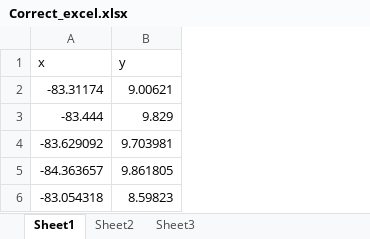
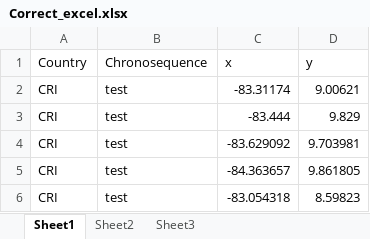
Before and after one commit to JornDallinga/Forest_structure_assessment, an Excel workbook: Correct_excel.xlsx, sheet Sheet1, drawn as a sheet; values as stored, in another font and other column widths than the file's, no borders; the diff names each change by its address in the sheet, - before the commit and + after, or states it on an @@ line.

Commit message:
added country codes and Chronosequence columns

```diff
--- a/Correct_excel.xlsx (sheet Sheet1)
+++ b/Correct_excel.xlsx (sheet Sheet1)
+column A (Country), rows 2-6: all CRI
+column B (Chronosequence), rows 2-6: all test
```
